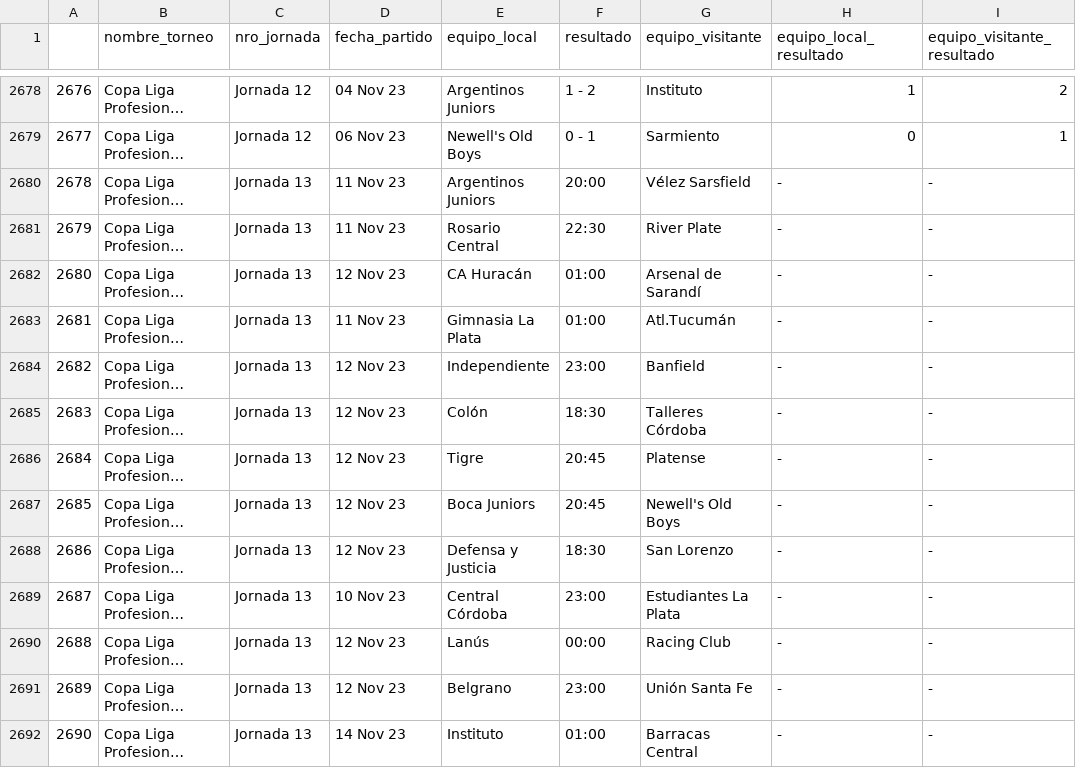
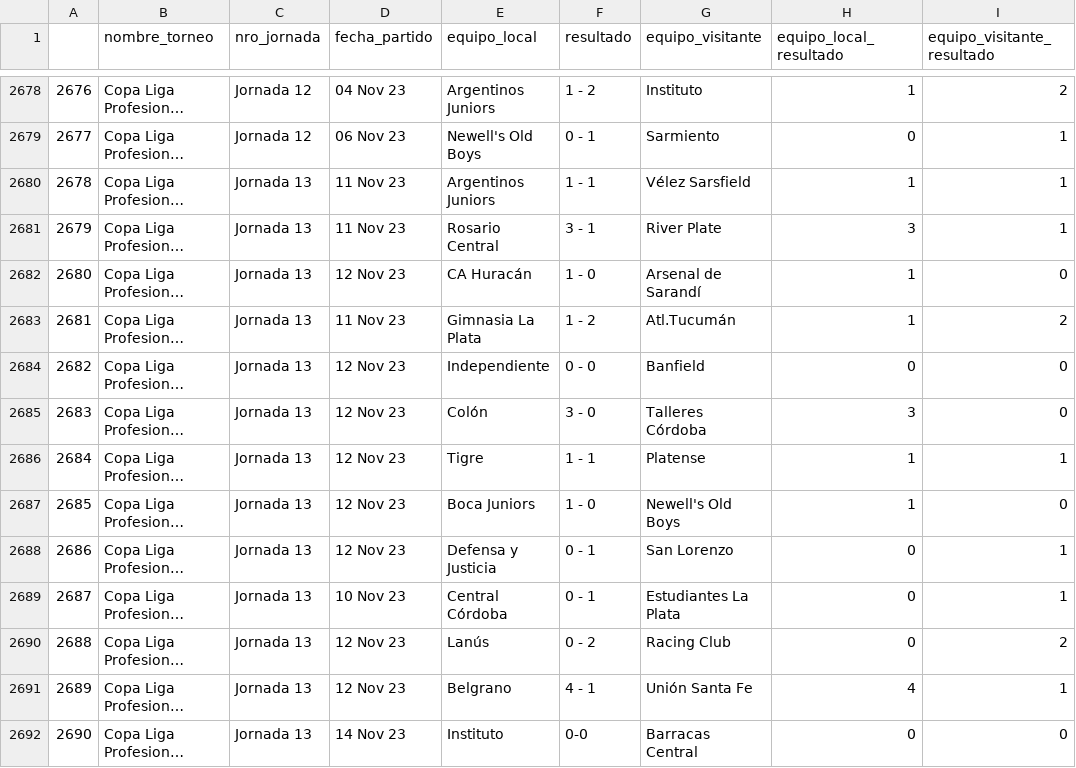
Before and after one commit to matiasfeliu92/torneos_primera_division_arg, a CSV file: CSV/tournament_results.csv, drawn as a sheet; only a part is shown, gaps mark what is left out; long unchanged cells end in …; the diff covers the shown part only; the diff names each change by its address in the sheet, - before the commit and + after, or states it on an @@ line.

```diff
--- a/CSV/tournament_results.csv
+++ b/CSV/tournament_results.csv
-F2680 (resultado): 20:00
+F2680 (resultado): 1 - 1
-H2680 (equipo_local_resultado): -
+H2680 (equipo_local_resultado): 1
-I2680:I2681 (equipo_visitante_resultado): -
+I2680:I2681 (equipo_visitante_resultado): 1
-F2681 (resultado): 22:30
+F2681 (resultado): 3 - 1
-H2681 (equipo_local_resultado): -
+H2681 (equipo_local_resultado): 3
-F2682 (resultado): 01:00
+F2682 (resultado): 1 - 0
-H2682:H2683 (equipo_local_resultado): -
+H2682:H2683 (equipo_local_resultado): 1
-I2682 (equipo_visitante_resultado): -
+I2682 (equipo_visitante_resultado): 0
-F2683 (resultado): 01:00
+F2683 (resultado): 1 - 2
-I2683 (equipo_visitante_resultado): -
+I2683 (equipo_visitante_resultado): 2
-F2684 (resultado): 23:00
+F2684 (resultado): 0 - 0
-H2684 (equipo_local_resultado): -
+H2684 (equipo_local_resultado): 0
-I2684:I2685 (equipo_visitante_resultado): -
+I2684:I2685 (equipo_visitante_resultado): 0
-F2685 (resultado): 18:30
+F2685 (resultado): 3 - 0
-H2685 (equipo_local_resultado): -
+H2685 (equipo_local_resultado): 3
-F2686 (resultado): 20:45
+F2686 (resultado): 1 - 1
-H2686:H2687 (equipo_local_resultado): -
+H2686:H2687 (equipo_local_resultado): 1
-I2686 (equipo_visitante_resultado): -
+I2686 (equipo_visitante_resultado): 1
-F2687 (resultado): 20:45
+F2687 (resultado): 1 - 0
-I2687 (equipo_visitante_resultado): -
+I2687 (equipo_visitante_resultado): 0
-F2688 (resultado): 18:30
+F2688 (resultado): 0 - 1
-H2688:H2690 (equipo_local_resultado): -
+H2688:H2690 (equipo_local_resultado): 0
-I2688:I2689 (equipo_visitante_resultado): -
+I2688:I2689 (equipo_visitante_resultado): 1
-F2689 (resultado): 23:00
+F2689 (resultado): 0 - 1
-F2690 (resultado): 00:00
+F2690 (resultado): 0 - 2
-I2690 (equipo_visitante_resultado): -
+I2690 (equipo_visitante_resultado): 2
-F2691 (resultado): 23:00
+F2691 (resultado): 4 - 1
-H2691 (equipo_local_resultado): -
+H2691 (equipo_local_resultado): 4
-I2691 (equipo_visitante_resultado): -
+I2691 (equipo_visitante_resultado): 1
-F2692 (resultado): 01:00
+F2692 (resultado): 0-0
-H2692 (equipo_local_resultado): -
+H2692 (equipo_local_resultado): 0
-I2692 (equipo_visitante_resultado): -
+I2692 (equipo_visitante_resultado): 0
```
Also changed, not shown: 59 edited cells elsewhere in this file, CSV/best_players.csv, CSV/table_positions.csv, 2 other files.
